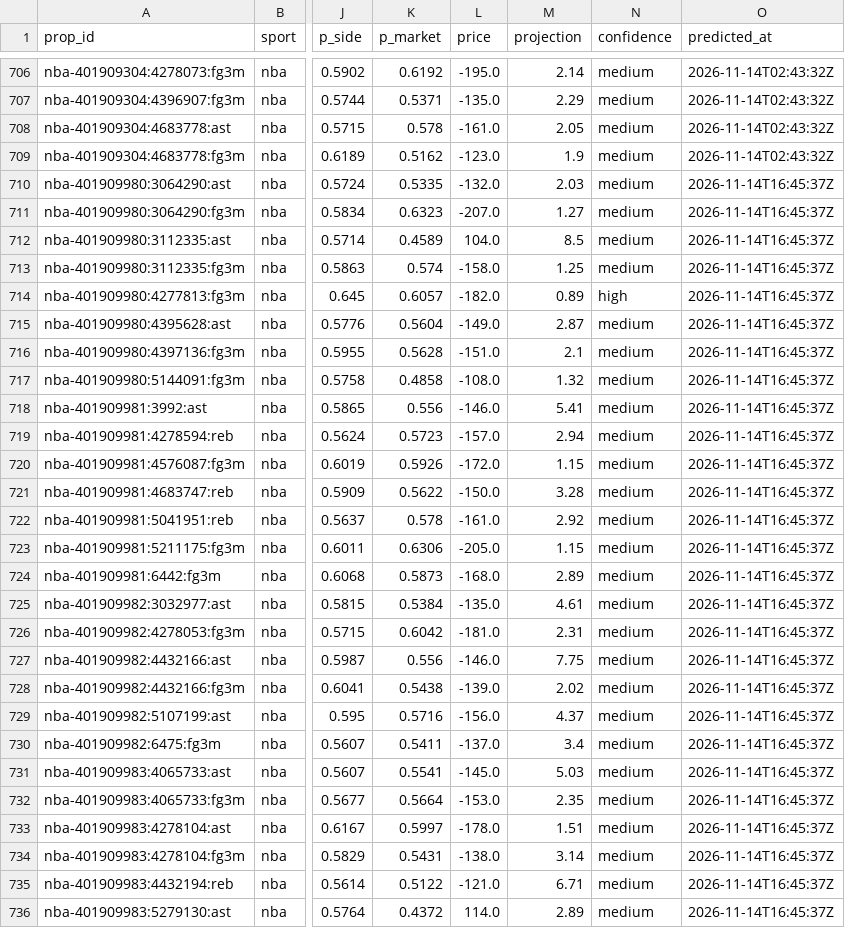
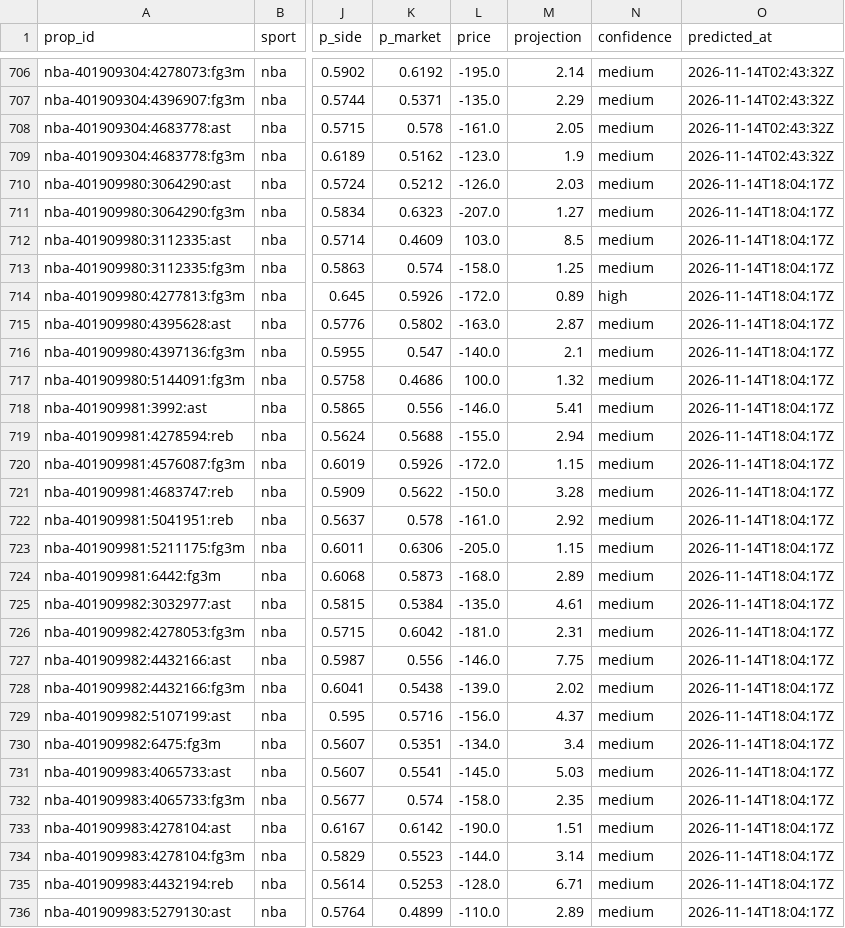
Before and after one commit to pknsubuga07/pl-forecast, a CSV file: data/ledger/nba_props.csv, drawn as a sheet; only a part is shown, gaps mark what is left out; the diff covers the shown part only; the diff names each change by its address in the sheet, - before the commit and + after, or states it on an @@ line.

```diff
--- a/data/ledger/nba_props.csv
+++ b/data/ledger/nba_props.csv
-K710 (p_market): 0.5335
+K710 (p_market): 0.5212
-L710 (price): -132.0
+L710 (price): -126.0
-O710:O736 (predicted_at): 2026-11-14T16:45:37Z
+O710:O736 (predicted_at): 2026-11-14T18:04:17Z
-K712 (p_market): 0.4589
+K712 (p_market): 0.4609
-L712 (price): 104.0
+L712 (price): 103.0
-K714 (p_market): 0.6057
+K714 (p_market): 0.5926
-L714 (price): -182.0
+L714 (price): -172.0
-K715 (p_market): 0.5604
+K715 (p_market): 0.5802
-L715 (price): -149.0
+L715 (price): -163.0
-K716 (p_market): 0.5628
+K716 (p_market): 0.547
-L716 (price): -151.0
+L716 (price): -140.0
-K717 (p_market): 0.4858
+K717 (p_market): 0.4686
-L717 (price): -108.0
+L717 (price): 100.0
-K719 (p_market): 0.5723
+K719 (p_market): 0.5688
-L719 (price): -157.0
+L719 (price): -155.0
-K730 (p_market): 0.5411
+K730 (p_market): 0.5351
-L730 (price): -137.0
+L730 (price): -134.0
-K732 (p_market): 0.5664
+K732 (p_market): 0.574
-L732 (price): -153.0
+L732 (price): -158.0
-K733 (p_market): 0.5997
+K733 (p_market): 0.6142
-L733 (price): -178.0
+L733 (price): -190.0
-K734 (p_market): 0.5431
+K734 (p_market): 0.5523
-L734 (price): -138.0
+L734 (price): -144.0
-K735 (p_market): 0.5122
+K735 (p_market): 0.5253
-L735 (price): -121.0
+L735 (price): -128.0
-K736 (p_market): 0.4372
+K736 (p_market): 0.4899
-L736 (price): 114.0
+L736 (price): -110.0
```
Also changed, not shown: 1 added row and 19 edited cells elsewhere in this file, data/ledger/nba_predictions.csv, data/ledger/nfl_predictions.csv, 14 other files.
